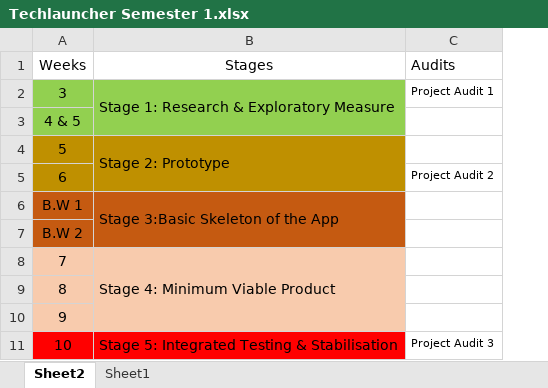
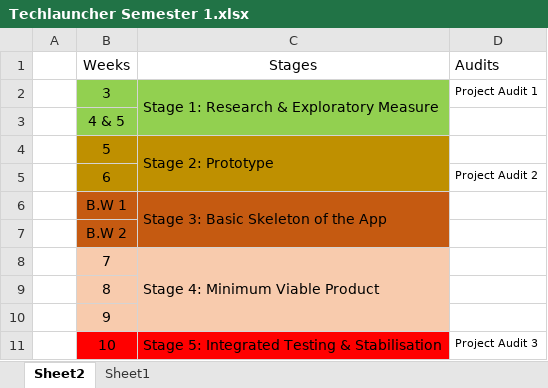
Before and after one commit to Ozedaval/Eye-Gaze-Technology, an Excel workbook: Resources/Techlauncher Semester 1.xlsx, sheet Sheet2, drawn as a sheet; values as stored, in another font and other column widths than the file's, no borders; addresses are those after the commit; the diff names each change by its address in the sheet, - before the commit and + after, or states it on an @@ line.

```diff
--- a/Resources/Techlauncher Semester 1.xlsx (sheet Sheet2)
+++ b/Resources/Techlauncher Semester 1.xlsx (sheet Sheet2)
+column A, empty
-C6: Stage 3:Basic Skeleton of the App
+C6: Stage 3: Basic Skeleton of the App
```
Also changed, not shown: 2 other files.
